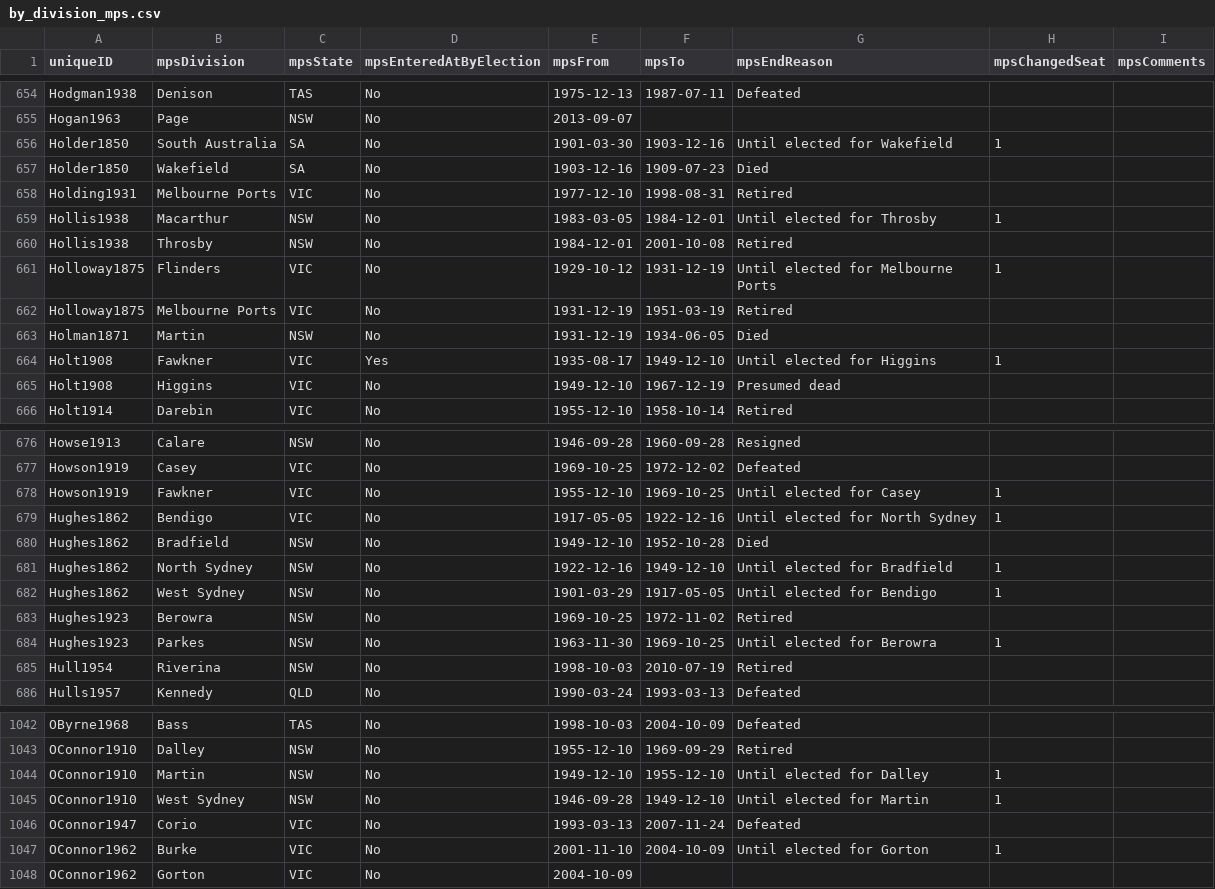
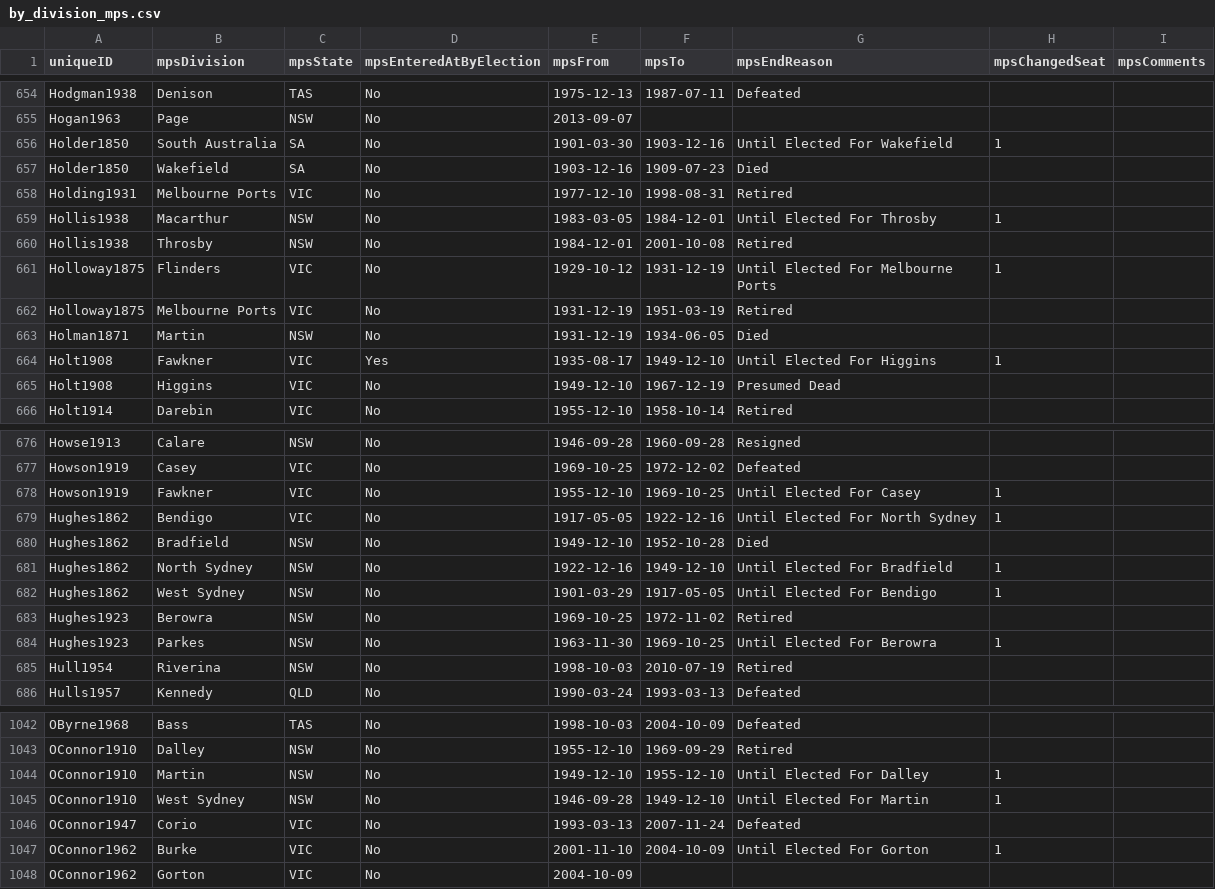
Before and after one commit to RohanAlexander/AustralianPoliticians, a CSV file: data-raw/by_division_mps.csv, drawn as a sheet; only a part is shown, gaps mark what is left out; the diff covers the shown part only.

```diff
--- a/data-raw/by_division_mps.csv
+++ b/data-raw/by_division_mps.csv
@@ -655,12 +655,12 @@ Hodgman1938,Denison,TAS,No,1975-12-13,1987-07-11,Defeated,,
 Hogan1963,Page,NSW,No,2013-09-07,,,,
-Holder1850,South Australia,SA,No,1901-03-30,1903-12-16,Until elected for Wakefield,1,
+Holder1850,South Australia,SA,No,1901-03-30,1903-12-16,Until Elected For Wakefield,1,
 Holder1850,Wakefield,SA,No,1903-12-16,1909-07-23,Died,,
 Holding1931,Melbourne Ports,VIC,No,1977-12-10,1998-08-31,Retired,,
-Hollis1938,Macarthur,NSW,No,1983-03-05,1984-12-01,Until elected for Throsby,1,
+Hollis1938,Macarthur,NSW,No,1983-03-05,1984-12-01,Until Elected For Throsby,1,
 Hollis1938,Throsby,NSW,No,1984-12-01,2001-10-08,Retired,,
-Holloway1875,Flinders,VIC,No,1929-10-12,1931-12-19,Until elected for Melbourne Ports,1,
+Holloway1875,Flinders,VIC,No,1929-10-12,1931-12-19,Until Elected For Melbourne Ports,1,
 Holloway1875,Melbourne Ports,VIC,No,1931-12-19,1951-03-19,Retired,,
 Holman1871,Martin,NSW,No,1931-12-19,1934-06-05,Died,,
-Holt1908,Fawkner,VIC,Yes,1935-08-17,1949-12-10,Until elected for Higgins,1,
-Holt1908,Higgins,VIC,No,1949-12-10,1967-12-19,Presumed dead,,
+Holt1908,Fawkner,VIC,Yes,1935-08-17,1949-12-10,Until Elected For Higgins,1,
+Holt1908,Higgins,VIC,No,1949-12-10,1967-12-19,Presumed Dead,,
 Holt1914,Darebin,VIC,No,1955-12-10,1958-10-14,Retired,,
@@ -677,9 +677,9 @@ Howse1913,Calare,NSW,No,1946-09-28,1960-09-28,Resigned,,
 Howson1919,Casey,VIC,No,1969-10-25,1972-12-02,Defeated,,
-Howson1919,Fawkner,VIC,No,1955-12-10,1969-10-25,Until elected for Casey,1,
-Hughes1862,Bendigo,VIC,No,1917-05-05,1922-12-16,Until elected for North Sydney,1,
+Howson1919,Fawkner,VIC,No,1955-12-10,1969-10-25,Until Elected For Casey,1,
+Hughes1862,Bendigo,VIC,No,1917-05-05,1922-12-16,Until Elected For North Sydney,1,
 Hughes1862,Bradfield,NSW,No,1949-12-10,1952-10-28,Died,,
-Hughes1862,North Sydney,NSW,No,1922-12-16,1949-12-10,Until elected for Bradfield,1,
-Hughes1862,West Sydney,NSW,No,1901-03-29,1917-05-05,Until elected for Bendigo,1,
+Hughes1862,North Sydney,NSW,No,1922-12-16,1949-12-10,Until Elected For Bradfield,1,
+Hughes1862,West Sydney,NSW,No,1901-03-29,1917-05-05,Until Elected For Bendigo,1,
 Hughes1923,Berowra,NSW,No,1969-10-25,1972-11-02,Retired,,
-Hughes1923,Parkes,NSW,No,1963-11-30,1969-10-25,Until elected for Berowra,1,
+Hughes1923,Parkes,NSW,No,1963-11-30,1969-10-25,Until Elected For Berowra,1,
 Hull1954,Riverina,NSW,No,1998-10-03,2010-07-19,Retired,,
@@ -1043,6 +1043,6 @@ OByrne1968,Bass,TAS,No,1998-10-03,2004-10-09,Defeated,,
 OConnor1910,Dalley,NSW,No,1955-12-10,1969-09-29,Retired,,
-OConnor1910,Martin,NSW,No,1949-12-10,1955-12-10,Until elected for Dalley,1,
-OConnor1910,West Sydney,NSW,No,1946-09-28,1949-12-10,Until elected for Martin,1,
+OConnor1910,Martin,NSW,No,1949-12-10,1955-12-10,Until Elected For Dalley,1,
+OConnor1910,West Sydney,NSW,No,1946-09-28,1949-12-10,Until Elected For Martin,1,
 OConnor1947,Corio,VIC,No,1993-03-13,2007-11-24,Defeated,,
-OConnor1962,Burke,VIC,No,2001-11-10,2004-10-09,Until elected for Gorton,1,
+OConnor1962,Burke,VIC,No,2001-11-10,2004-10-09,Until Elected For Gorton,1,
 OConnor1962,Gorton,VIC,No,2004-10-09,,,,
```
Also changed, not shown: 91 edited cells elsewhere in this file, data-raw/all.csv, data-raw/by_state_senators.csv, 7 other files.
